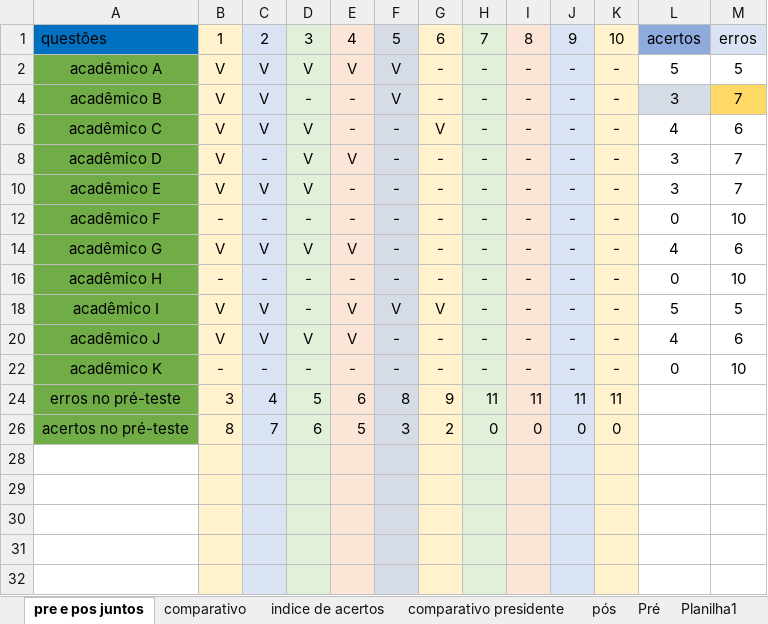
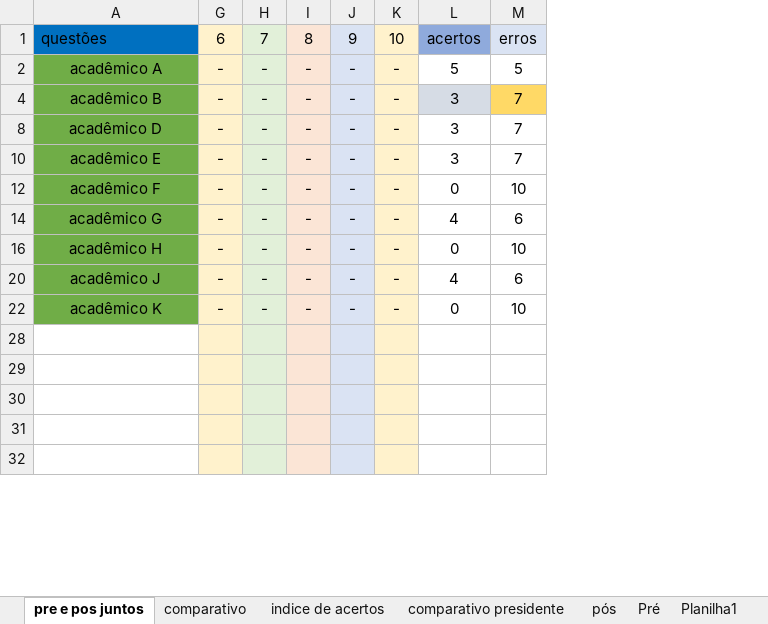
Before and after one commit to profjoaomoreira/dissertacao, an Excel workbook: tabulacao.xlsx, sheet pre e pos juntos, drawn as a sheet; only a part is shown; values as stored, in another font and other column widths than the file's, no borders; charts and pictures not drawn; the diff names each change by its address in the sheet, - before the commit and + after, or states it on an @@ line.

```diff
--- a/tabulacao.xlsx (sheet pre e pos juntos)
+++ b/tabulacao.xlsx (sheet pre e pos juntos)
@@ column B hidden, rows 1-4: 1 | V | V; rows 8-16: V | V | - | V | -; rows 20-22: V | - @@
@@ column C hidden, rows 1-4: 2 | V | V; rows 8-16: - | V | - | V | -; rows 20-22: V | - @@
@@ column D hidden, rows 1-4: 3 | V | -; rows 8-16: V | V | - | V | -; rows 20-22: V | - @@
@@ column E hidden, rows 1-4: 4 | V | -; rows 8-16: V | - | - | V | -; rows 20-22: V | - @@
@@ column F hidden, rows 1-4: 5 | V | V; rows 8-16: all -; rows 20-22: - | - @@
-row 6: acadêmico C | V | V | V | - | - | V | - | - | - | - | 4 | 6
-row 18: acadêmico I | V | V | - | V | V | V | - | - | - | - | 5 | 5
-row 24: erros no pré-teste | 3 | 4 | 5 | 6 | 8 | 9 | 11 | 11 | 11 | 11
-row 26: acertos no pré-teste | 8 | 7 | 6 | 5 | 3 | 2 | 0 | 0 | 0 | 0
```
Also changed, not shown: hidden cells, charts or pictures, 2 other files.
